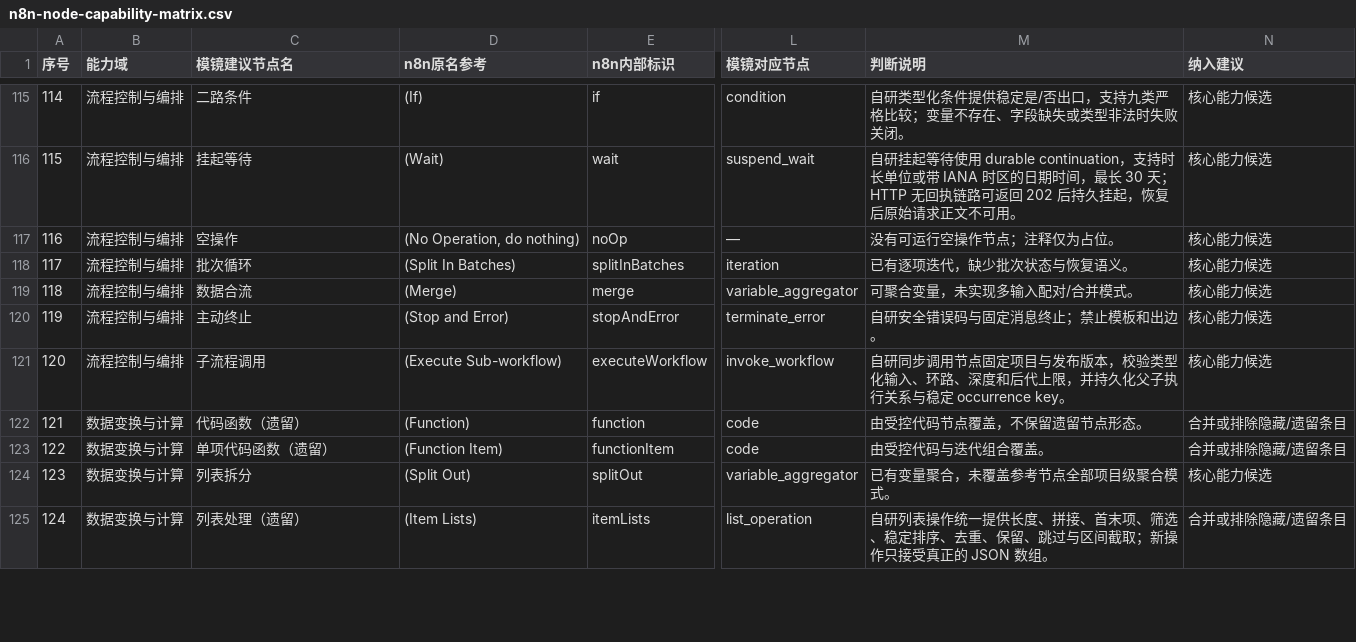
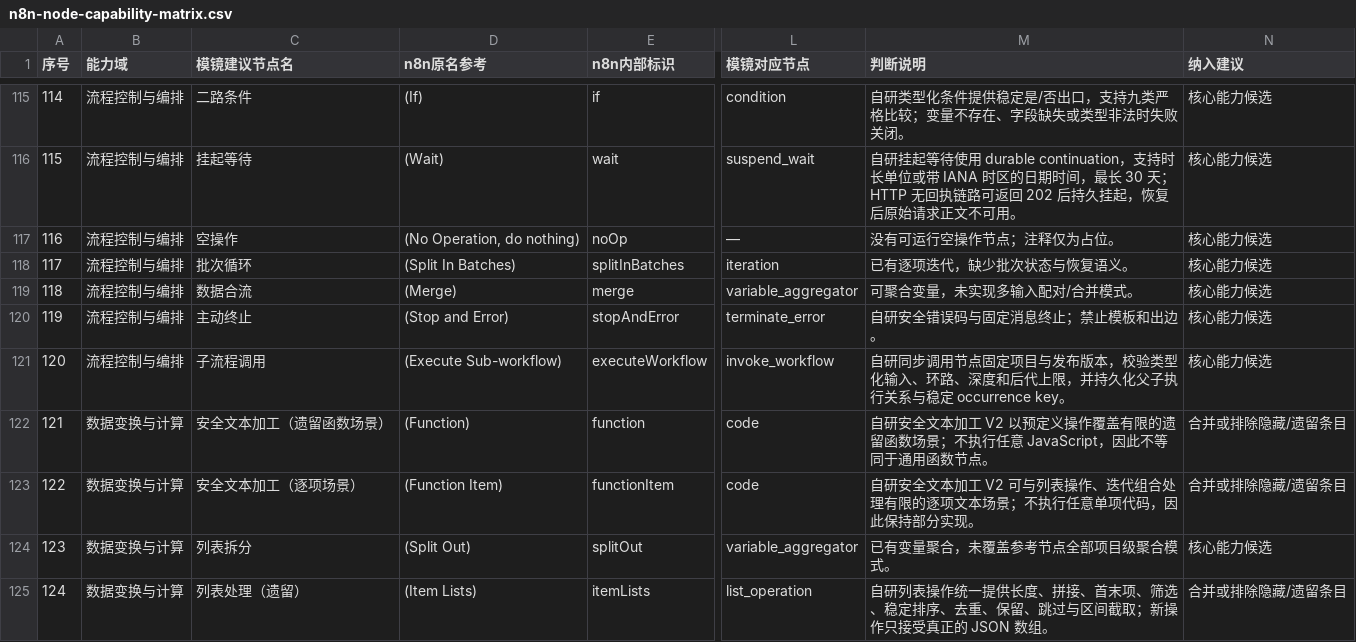
Before and after one commit to PinkElf-Elysia/ModelMirror, a CSV file: docs/audits/n8n-node-capability-matrix.csv, drawn as a sheet; only a part is shown, gaps mark what is left out; the diff covers the shown part only; the diff names each change by its address in the sheet, - before the commit and + after, or states it on an @@ line.

```diff
--- a/docs/audits/n8n-node-capability-matrix.csv
+++ b/docs/audits/n8n-node-capability-matrix.csv
-C122 (模镜建议节点名): 代码函数（遗留）
+C122 (模镜建议节点名): 安全文本加工（遗留函数场景）
-M122 (判断说明): 由受控代码节点覆盖，不保留遗留节点形态。
+M122 (判断说明): 自研安全文本加工 V2 以预定义操作覆盖有限的遗留函数场景；不执行任意 JavaScript，因此不等同于通用函数节点。
-C123 (模镜建议节点名): 单项代码函数（遗留）
+C123 (模镜建议节点名): 安全文本加工（逐项场景）
-M123 (判断说明): 由受控代码与迭代组合覆盖。
+M123 (判断说明): 自研安全文本加工 V2 可与列表操作、迭代组合处理有限的逐项文本场景；不执行任意单项代码，因此保持部分实现。
```
Also changed, not shown: 10 edited cells elsewhere in this file, 25 other files.
